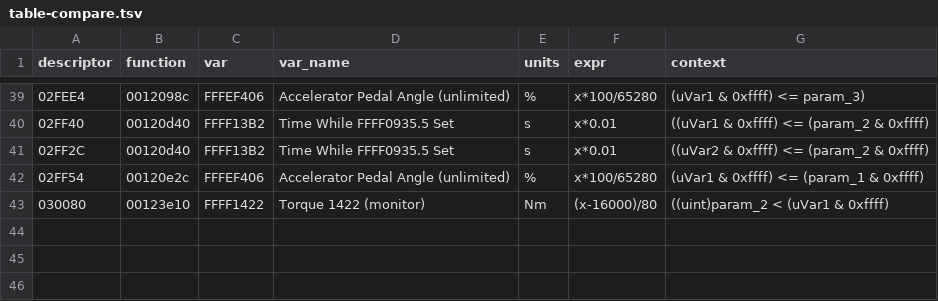
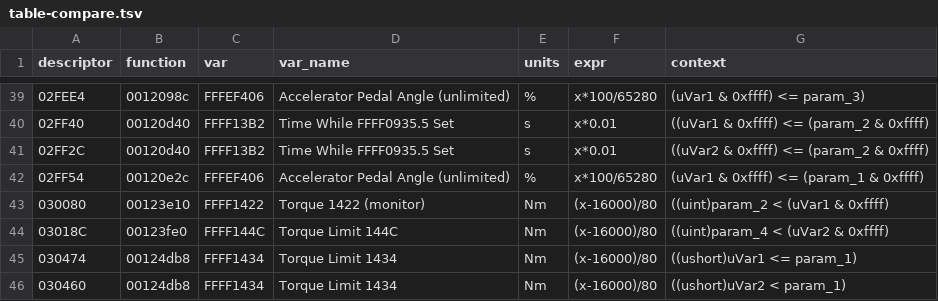
Before and after one commit to chmod77/fa20-def, a TSV file: analysis/lf6a400j-independent/evidence/table-compare.tsv, drawn as a sheet; only a part is shown, gaps mark what is left out.

Commit message:
Torque limit tree under 0x12560C proven from 1436 via min/max chains (143C..1448, 144E/144C caps, blend weights) (724/1284)

```diff
--- a/analysis/lf6a400j-independent/evidence/table-compare.tsv
+++ b/analysis/lf6a400j-independent/evidence/table-compare.tsv
@@ -43 +43,4 @@ descriptor	function	var	var_name	units	expr	context
 030080	00123e10	FFFF1422	Torque 1422 (monitor)	Nm	(x-16000)/80	((uint)param_2 < (uVar1 & 0xffff)
+03018C	00123fe0	FFFF144C	Torque Limit 144C	Nm	(x-16000)/80	((uint)param_4 < (uVar2 & 0xffff)
+030474	00124db8	FFFF1434	Torque Limit 1434	Nm	(x-16000)/80	((ushort)uVar1 <= param_1)
+030460	00124db8	FFFF1434	Torque Limit 1434	Nm	(x-16000)/80	((ushort)uVar2 < param_1)
```
Also changed, not shown: 7 other files.
